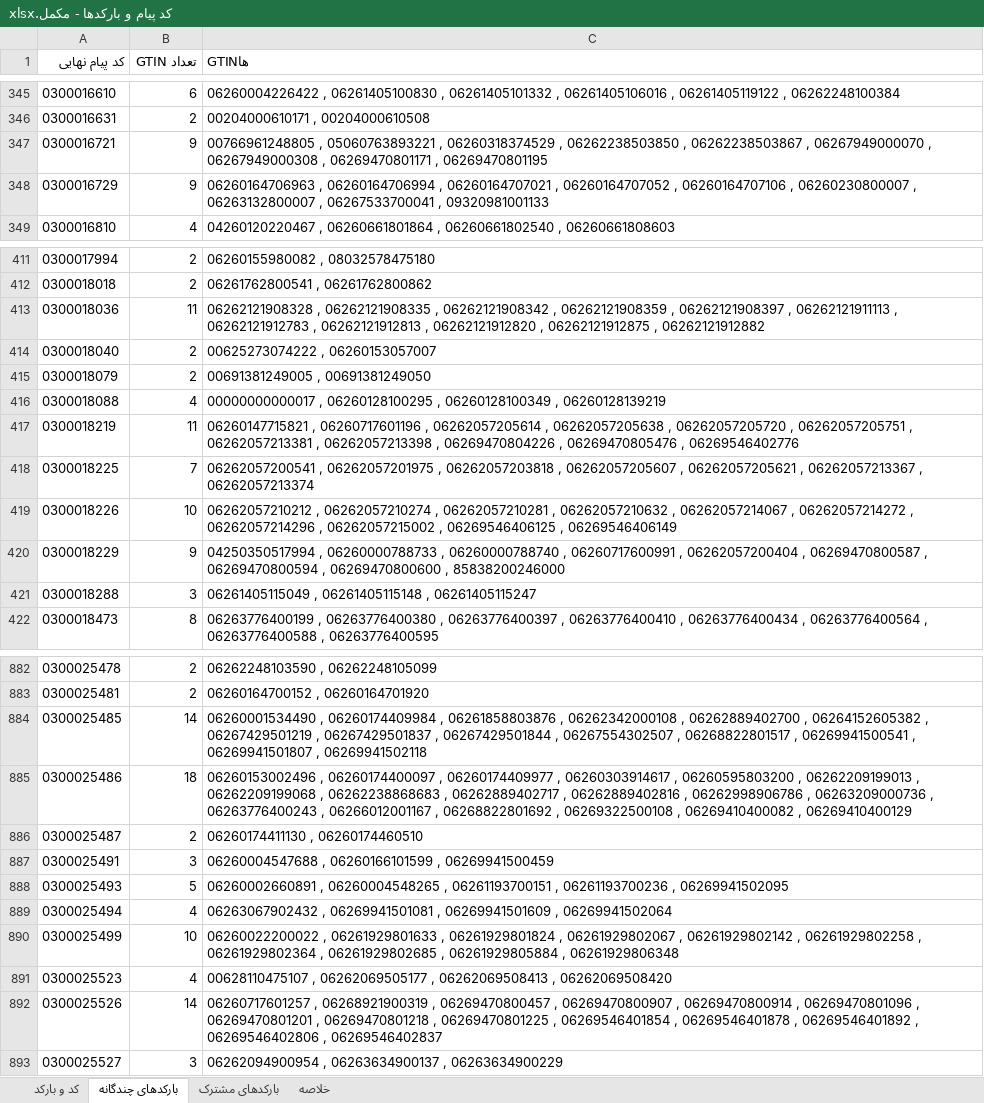
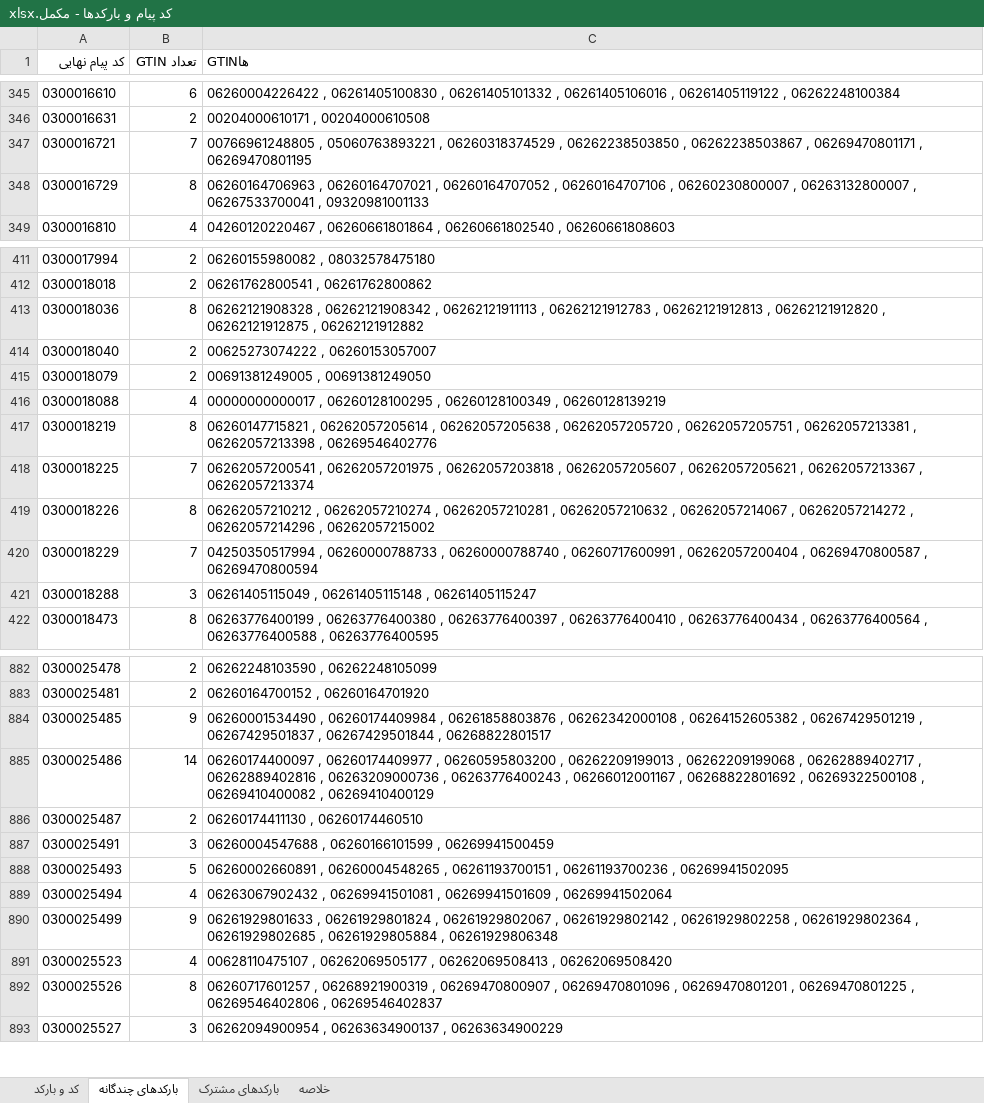
Before and after one commit to mohammadzdbdi-maker/INTRACTIONS, an Excel workbook: PayamD-Files/کد پیام و بارکدها - مکمل.xlsx, sheet بارکدهای چندگانه, drawn as a sheet; only a part is shown, gaps mark what is left out; values as stored, in another font and other column widths than the file's, no borders; the diff covers the shown part only; the diff names each change by its address in the sheet, - before the commit and + after, or states it on an @@ line.

Commit message:
اصلاح سقف دقت روی ردیف‌های نگه‌داشته از v4 (−248) + بازسازی بارکد مکمل بر مبنای v5 تراش‌خورده
Co-authored-by: arena-agent <297053741+arena-agent@users.noreply.github.com>

```diff
--- a/PayamD-Files/کد پیام و بارکدها - مکمل.xlsx (sheet بارکدهای چندگانه)
+++ b/PayamD-Files/کد پیام و بارکدها - مکمل.xlsx (sheet بارکدهای چندگانه)
-B347 (تعداد GTIN): 9
+B347 (تعداد GTIN): 7
-C347 (GTINها): …06262238503867 , 06267949000070 , 06267949000308 , 06269470801171 ,…
+C347 (GTINها): …06262238503867 , 06269470801171 ,…
-B348 (تعداد GTIN): 9
+B348 (تعداد GTIN): 8
-C348 (GTINها): 06260164706963 , 06260164706994 , 06260164707021 ,…
+C348 (GTINها): 06260164706963 , 06260164707021 ,…
-B413 (تعداد GTIN): 11
+B413 (تعداد GTIN): 8
-C413 (GTINها): 06262121908328 , 06262121908335 , 06262121908342 , 06262121908359 , 06262121908397 , 06262121911113…
+C413 (GTINها): 06262121908328 , 06262121908342 , 06262121911113…
-B417 (تعداد GTIN): 11
+B417 (تعداد GTIN): 8
-C417 (GTINها): 06260147715821 , 06260717601196 , 06262057205614 , 06262057205638 , 06262057205720 , 06262057205751 , 06262057213381 , 06262057213398 , 06269470804226 , 06269470805476 , 06269546402776
+C417 (GTINها): 06260147715821 , 06262057205614 , 06262057205638 , 06262057205720 , 06262057205751 , 06262057213381 , 06262057213398 , 06269546402776
-B419 (تعداد GTIN): 10
+B419 (تعداد GTIN): 8
-C419 (GTINها): …, 06262057215002 , 06269546406125 , 06269546406149
+C419 (GTINها): …, 06262057215002
-B420 (تعداد GTIN): 9
+B420 (تعداد GTIN): 7
-C420 (GTINها): …, 06269470800594 , 06269470800600 , 85838200246000
+C420 (GTINها): …, 06269470800594
-B884 (تعداد GTIN): 14
+B884 (تعداد GTIN): 9
-C884 (GTINها): …06262342000108 , 06262889402700 , 06264152605382 , 06267429501219 , 06267429501837 , 06267429501844 , 06267554302507 , 06268822801517 , 06269941500541 , 06269941501807 , 06269941502118
+C884 (GTINها): …06262342000108 , 06264152605382 , 06267429501219 , 06267429501837 , 06267429501844 , 06268822801517
-B885 (تعداد GTIN): 18
+B885 (تعداد GTIN): 14
-C885 (GTINها): 06260153002496 , 06260174400097 , 06260174409977 , 06260303914617 , 06260595803200 , 06262209199013 , 06262209199068 , 06262238868683 , 06262889402717 , 06262889402816 , 06262998906786 , 06263209000736…
+C885 (GTINها): 06260174400097 , 06260174409977 , 06260595803200 , 06262209199013 , 06262209199068 , 06262889402717 , 06262889402816 , 06263209000736…
-B890 (تعداد GTIN): 10
+B890 (تعداد GTIN): 9
-C890 (GTINها): 06260022200022 , 06261929801633 ,…
+C890 (GTINها): 06261929801633 ,…
-B892 (تعداد GTIN): 14
+B892 (تعداد GTIN): 8
-C892 (GTINها): …06268921900319 , 06269470800457 , 06269470800907 , 06269470800914 , 06269470801096 , 06269470801201 , 06269470801218 , 06269470801225 , 06269546401854 , 06269546401878 , 06269546401892 , 06269546402806…
+C892 (GTINها): …06268921900319 , 06269470800907 , 06269470801096 , 06269470801201 , 06269470801225 , 06269546402806…
```
Also changed, not shown: 176 edited cells elsewhere in this sheet, sheet کد و بارکد, sheet بارکدهای مشترک, sheet خلاصه, 1 other file.
